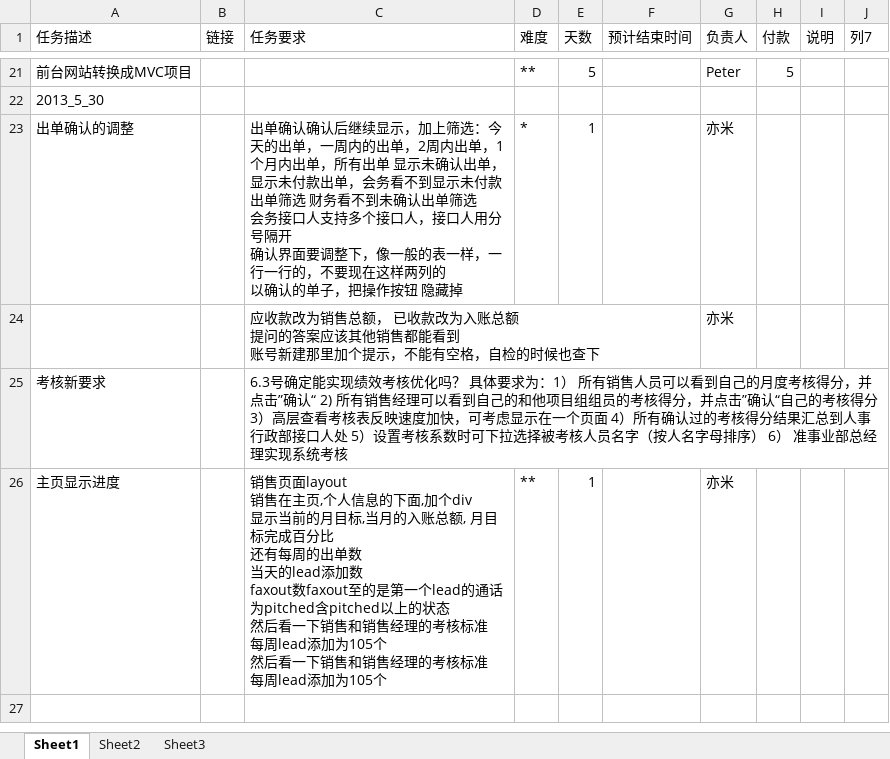
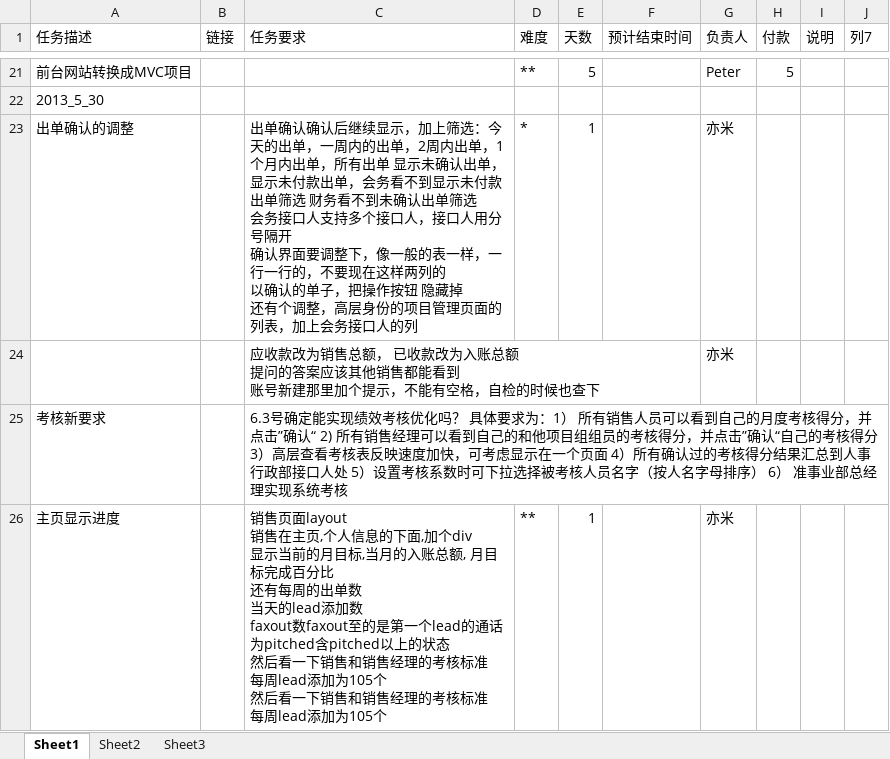
Before and after one commit to andrearustia6/cdmc-sales, an Excel workbook: Tasks/任务单.xlsx, sheet Sheet1, drawn as a sheet; only a part is shown, gaps mark what is left out; values as stored, in another font and other column widths than the file's, no borders; table styles not drawn; ↵ is a line break in a cell; the diff names each change by its address in the sheet, - before the commit and + after, or states it on an @@ line.

```diff
--- a/Tasks/任务单.xlsx (sheet Sheet1)
+++ b/Tasks/任务单.xlsx (sheet Sheet1)
-C23 (任务要求): …隐藏掉
+C23 (任务要求): …隐藏掉 ↵ 还有个调整，高层身份的项目管理页面的列表，加上会务接口人的列
```
